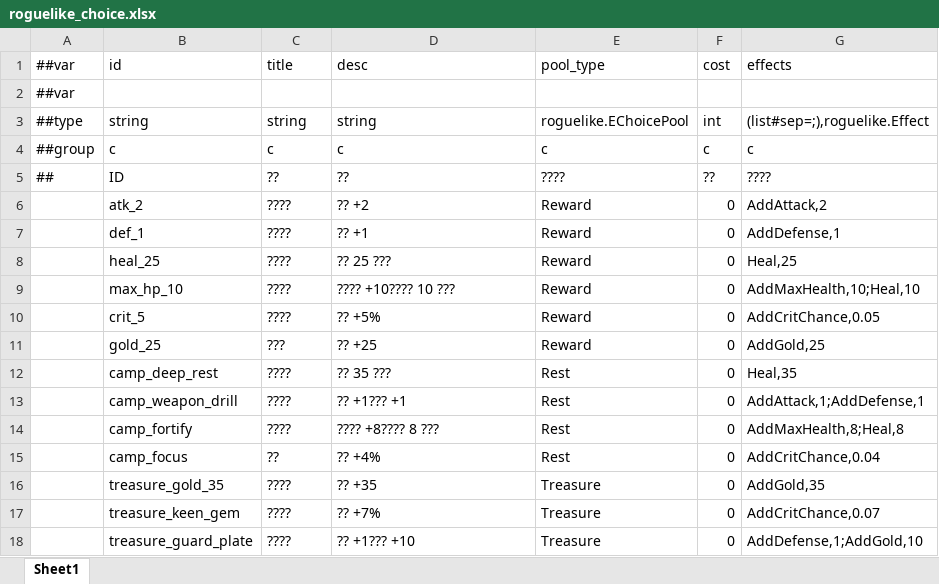
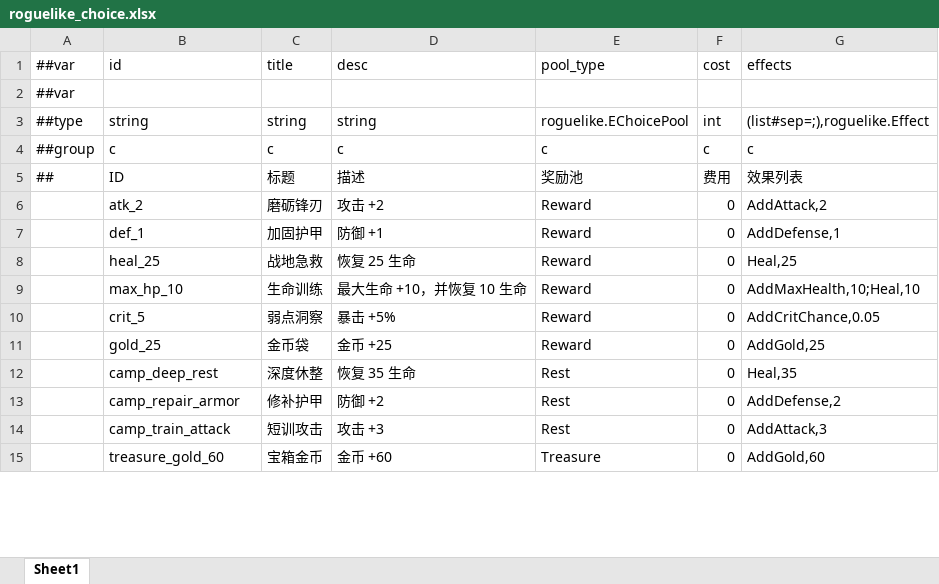
Before and after one commit to TriggerExp01/ChatGPT, an Excel workbook: Configs/GameConfig/Datas/roguelike_choice.xlsx, sheet Sheet1, drawn as a sheet; only a part is shown; values as stored, in another font and other column widths than the file's, no borders; removed rows and columns are numbered as before the commit, all else as after; the diff covers the shown part only; the diff names each change by its address in the sheet, - before the commit and + after, or states it on an @@ line.

```diff
--- a/Configs/GameConfig/Datas/roguelike_choice.xlsx (sheet Sheet1)
+++ b/Configs/GameConfig/Datas/roguelike_choice.xlsx (sheet Sheet1)
-C5 (title): ??
+C5 (title): 标题
-D5 (desc): ??
+D5 (desc): 描述
-E5 (pool_type): ????
+E5 (pool_type): 奖励池
-F5 (cost): ??
+F5 (cost): 费用
-G5 (effects): ????
+G5 (effects): 效果列表
-C6 (title): ????
+C6 (title): 磨砺锋刃
-D6 (desc): ?? +2
+D6 (desc): 攻击 +2
-C7 (title): ????
+C7 (title): 加固护甲
-D7 (desc): ?? +1
+D7 (desc): 防御 +1
-C8 (title): ????
+C8 (title): 战地急救
-D8 (desc): ?? 25 ???
+D8 (desc): 恢复 25 生命
-C9 (title): ????
+C9 (title): 生命训练
-D9 (desc): ???? +10???? 10 ???
+D9 (desc): 最大生命 +10，并恢复 10 生命
-C10 (title): ????
+C10 (title): 弱点洞察
-D10 (desc): ?? +5%
+D10 (desc): 暴击 +5%
-C11 (title): ???
+C11 (title): 金币袋
-D11 (desc): ?? +25
+D11 (desc): 金币 +25
-C12 (title): ????
+C12 (title): 深度休整
-D12 (desc): ?? 35 ???
+D12 (desc): 恢复 35 生命
-row 13:  | camp_weapon_drill | ???? | ?? +1??? +1 | Rest | 0 | AddAttack,1;AddDefense,1
-row 14:  | camp_fortify | ???? | ???? +8???? 8 ??? | Rest | 0 | AddMaxHealth,8;Heal,8
-row 15:  | camp_focus | ?? | ?? +4% | Rest | 0 | AddCritChance,0.04
+row 13:  | camp_repair_armor | 修补护甲 | 防御 +2 | Rest | 0 | AddDefense,2
+row 14:  | camp_train_attack | 短训攻击 | 攻击 +3 | Rest | 0 | AddAttack,3
-B15 (id): treasure_gold_35
+B15 (id): treasure_gold_60
-C15 (title): ????
+C15 (title): 宝箱金币
-D15 (desc): ?? +35
+D15 (desc): 金币 +60
-G15 (effects): AddGold,35
+G15 (effects): AddGold,60
-row 17:  | treasure_keen_gem | ???? | ?? +7% | Treasure | 0 | AddCritChance,0.07
-row 18:  | treasure_guard_plate | ???? | ?? +1??? +10 | Treasure | 0 | AddDefense,1;AddGold,10
```
Also changed, not shown: 8 added rows, 5 removed rows and 4 edited cells elsewhere in this sheet, Configs/GameConfig/Datas/__enums__.xlsx, Configs/GameConfig/Datas/__tables__.xlsx, 46 other files.
